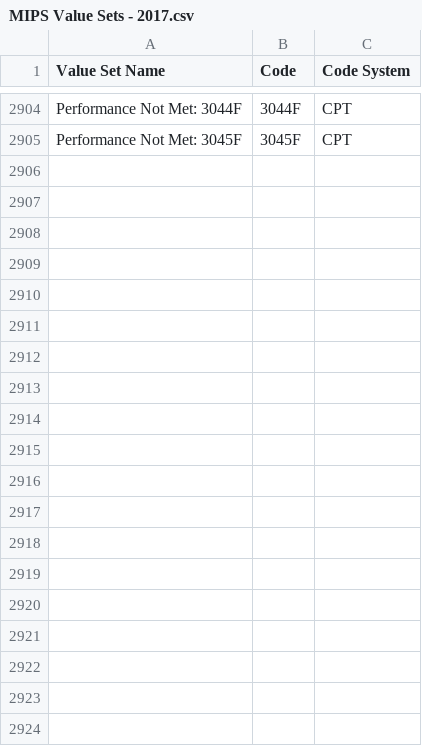
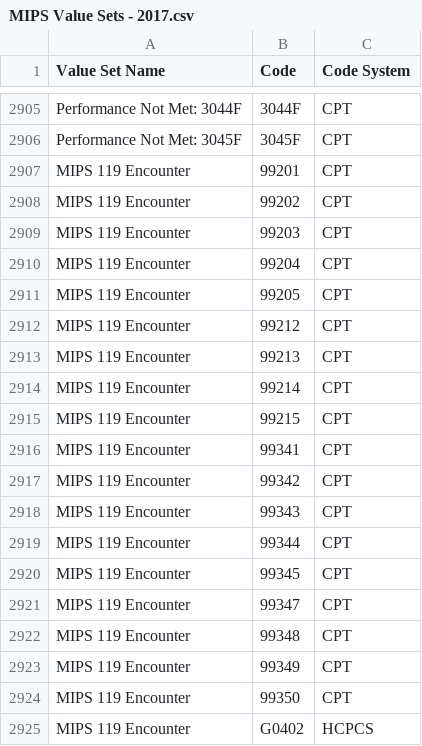
Before and after one commit to hpmsnell/measures, a CSV file: value_sets/MIPS Value Sets - 2017.csv, drawn as a sheet; only a part is shown, gaps mark what is left out; the diff covers the shown part only.

Commit message:
Added MIPS 119 value sets

```diff
--- a/value_sets/MIPS Value Sets - 2017.csv
+++ b/value_sets/MIPS Value Sets - 2017.csv
@@ -2905 +2906,20 @@ Performance Not Met: 3044F,3044F,CPT
 Performance Not Met: 3045F,3045F,CPT
+MIPS 119 Encounter,99201,CPT
+MIPS 119 Encounter,99202,CPT
+MIPS 119 Encounter,99203,CPT
+MIPS 119 Encounter,99204,CPT
+MIPS 119 Encounter,99205,CPT
+MIPS 119 Encounter,99212,CPT
+MIPS 119 Encounter,99213,CPT
+MIPS 119 Encounter,99214,CPT
+MIPS 119 Encounter,99215,CPT
+MIPS 119 Encounter,99341,CPT
+MIPS 119 Encounter,99342,CPT
+MIPS 119 Encounter,99343,CPT
+MIPS 119 Encounter,99344,CPT
+MIPS 119 Encounter,99345,CPT
+MIPS 119 Encounter,99347,CPT
+MIPS 119 Encounter,99348,CPT
+MIPS 119 Encounter,99349,CPT
+MIPS 119 Encounter,99350,CPT
+MIPS 119 Encounter, G0402,HCPCS
```
Also changed, not shown: 11 added rows elsewhere in this file.
